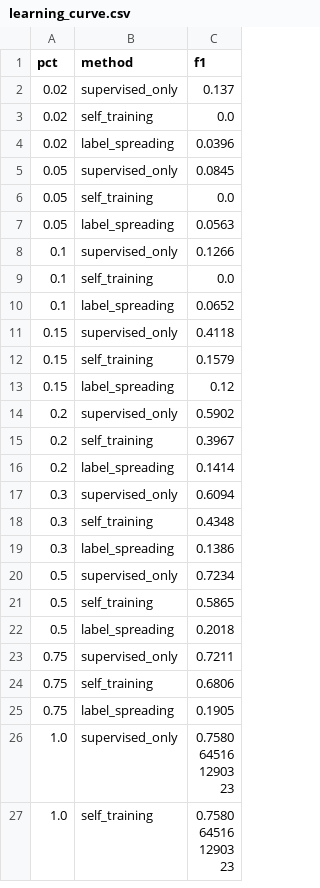
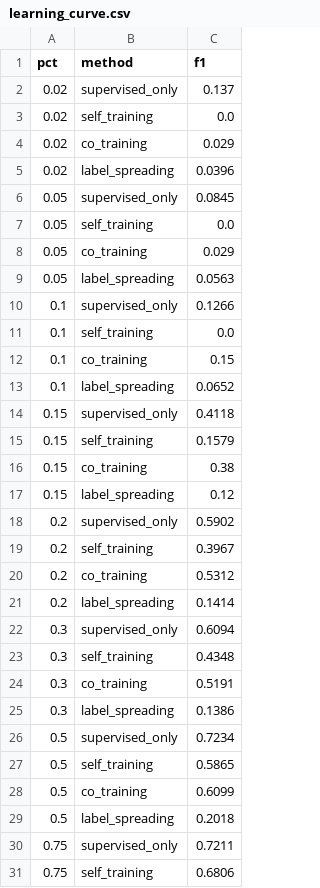
Before and after one commit to tyanzuq2811/Data_Mining_Project, a CSV file: outputs/tables/learning_curve.csv, drawn as a sheet; only a part is shown; the shorter side is filled out with more unchanged rows; the diff covers the shown part only.

```diff
--- a/outputs/tables/learning_curve.csv
+++ b/outputs/tables/learning_curve.csv
@@ -3,2 +3,3 @@ pct,method,f1
 0.02,self_training,0.0
+0.02,co_training,0.029
 0.02,label_spreading,0.0396
@@ -6,2 +7,3 @@ pct,method,f1
 0.05,self_training,0.0
+0.05,co_training,0.029
 0.05,label_spreading,0.0563
@@ -9,2 +11,3 @@ pct,method,f1
 0.1,self_training,0.0
+0.1,co_training,0.15
 0.1,label_spreading,0.0652
@@ -12,2 +15,3 @@ pct,method,f1
 0.15,self_training,0.1579
+0.15,co_training,0.38
 0.15,label_spreading,0.12
@@ -15,2 +19,3 @@ pct,method,f1
 0.2,self_training,0.3967
+0.2,co_training,0.5312
 0.2,label_spreading,0.1414
@@ -18,2 +23,3 @@ pct,method,f1
 0.3,self_training,0.4348
+0.3,co_training,0.5191
 0.3,label_spreading,0.1386
@@ -21,2 +27,3 @@ pct,method,f1
 0.5,self_training,0.5865
+0.5,co_training,0.6099
 0.5,label_spreading,0.2018
```
Also changed, not shown: 2 added rows elsewhere in this file, outputs/tables/pseudo_label_risk.csv, outputs/tables/semi_supervised_results.csv, 9 other files.
